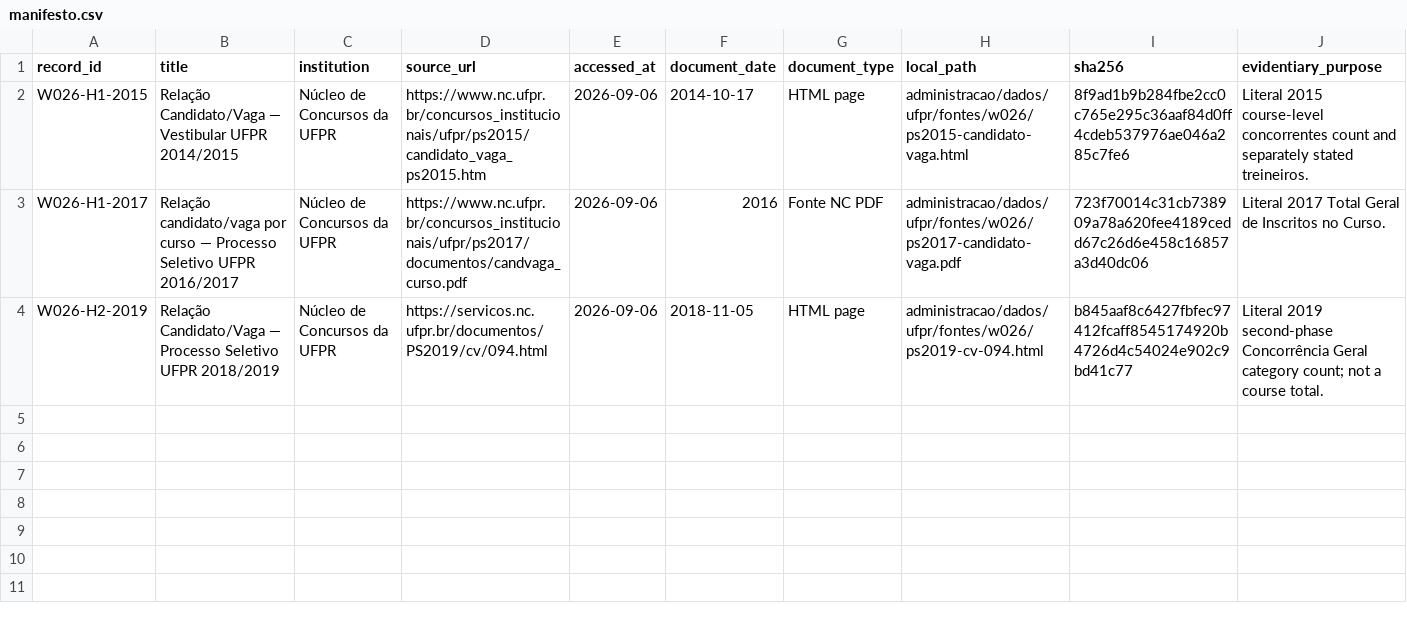
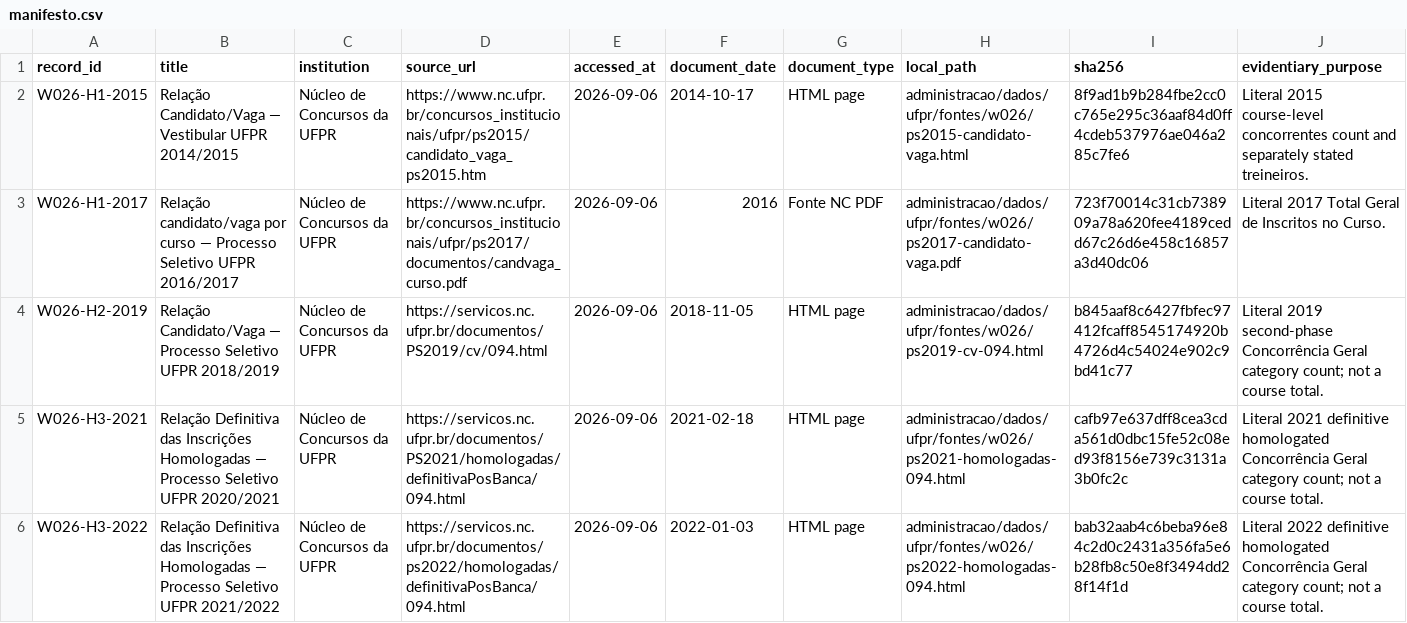
Before and after one commit to vinnses/ibm, a CSV file: administracao/dados/ufpr/w026/manifesto.csv, drawn as a sheet; the diff names each change by its address in the sheet, - before the commit and + after, or states it on an @@ line.

```diff
--- a/administracao/dados/ufpr/w026/manifesto.csv
+++ b/administracao/dados/ufpr/w026/manifesto.csv
+row 5: W026-H3-2021 | Relação Definitiva das Inscrições Homologadas — Processo Seletivo UFPR 2020/2021 | Núcleo de Concursos da UFPR | https://servicos.nc.ufpr.br/documentos/PS2021/homologadas/definitivaPosBanca/094.html | 2026-09-06 | 2021-02-18 | HTML page | administracao/dados/ufpr/fontes/w026/ps2021-homologadas-094.html | cafb97e637dff8cea3cda561d0dbc15fe52c08ed93f8156e739c3131a3b0fc2c | Literal 2021 definitive homologated Concorrência Geral category count; not a course total.
+row 6: W026-H3-2022 | Relação Definitiva das Inscrições Homologadas — Processo Seletivo UFPR 2021/2022 | Núcleo de Concursos da UFPR | https://servicos.nc.ufpr.br/documentos/ps2022/homologadas/definitivaPosBanca/094.html | 2026-09-06 | 2022-01-03 | HTML page | administracao/dados/ufpr/fontes/w026/ps2022-homologadas-094.html | bab32aab4c6beba96e84c2d0c2431a356fa5e6b28fb8c50e8f3494dd28f14f1d | Literal 2022 definitive homologated Concorrência Geral category count; not a course total.
```
Also changed, not shown: administracao/dados/ufpr/w026/buscas.csv, dados/administracao/candidatos-historicos.csv, 4 other files.
